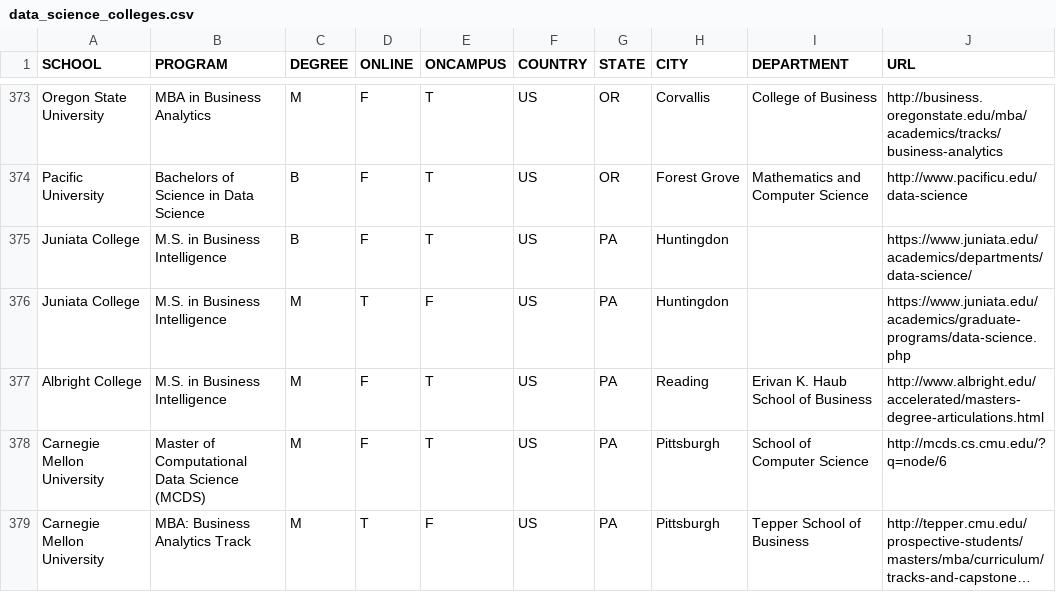
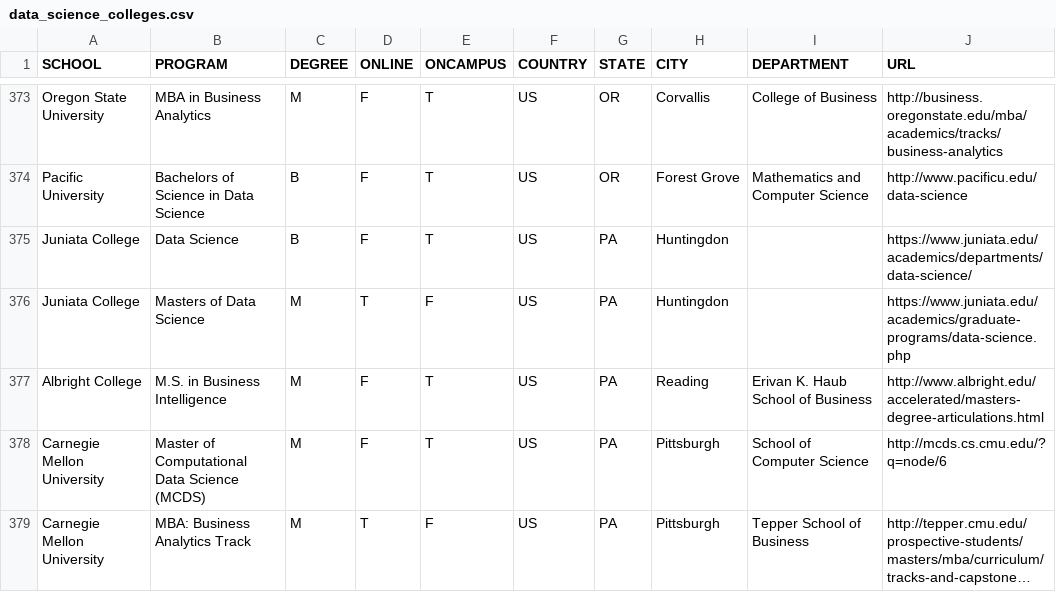
Before and after one commit to ryanswanstrom/awesome-datascience-colleges, a CSV file: data_science_colleges.csv, drawn as a sheet; only a part is shown, gaps mark what is left out; long unchanged cells end in ….

Commit message:
update Juniata

```diff
--- a/data_science_colleges.csv
+++ b/data_science_colleges.csv
@@ -374,4 +374,4 @@ Oregon State University,MBA in Business Analytics,M,F,T,US,OR,Corvallis,College
 Pacific University,Bachelors of Science in Data Science,B,F,T,US,OR,Forest Grove,Mathematics and Computer Science,http://www.pacificu.edu/data-science
-Juniata College,M.S. in Business Intelligence,B,F,T,US,PA,Huntingdon,,https://www.juniata.edu/academics/departments/data-science/
-Juniata College,M.S. in Business Intelligence,M,T,F,US,PA,Huntingdon,,https://www.juniata.edu/academics/graduate-programs/data-science.php
+Juniata College,Data Science,B,F,T,US,PA,Huntingdon,,https://www.juniata.edu/academics/departments/data-science/
+Juniata College,Masters of Data Science,M,T,F,US,PA,Huntingdon,,https://www.juniata.edu/academics/graduate-programs/data-science.php
 Albright College,M.S. in Business Intelligence,M,F,T,US,PA,Reading,Erivan K. Haub School of Business,http://www.albright.edu/accelerated/masters-degree-articulations.html
```
